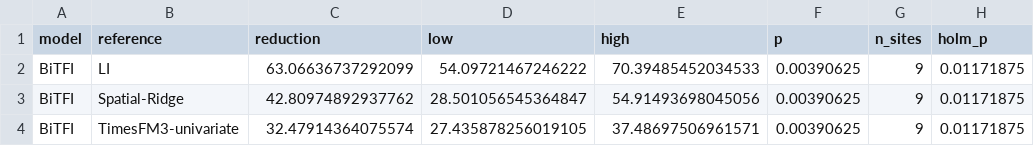
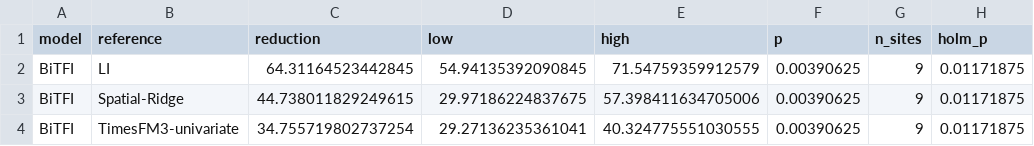
Before and after one commit to mallejh92/BiTFI, a CSV file: 02_model/revision_results/additional_paired.csv, drawn as a sheet.

```diff
--- a/02_model/revision_results/additional_paired.csv
+++ b/02_model/revision_results/additional_paired.csv
@@ -1,4 +1,4 @@
 model,reference,reduction,low,high,p,n_sites,holm_p
-BiTFI,LI,63.06636737292099,54.09721467246222,70.39485452034533,0.00390625,9,0.01171875
-BiTFI,Spatial-Ridge,42.80974892937762,28.501056545364847,54.91493698045056,0.00390625,9,0.01171875
-BiTFI,TimesFM3-univariate,32.47914364075574,27.435878256019105,37.48697506961571,0.00390625,9,0.01171875
+BiTFI,LI,64.31164523442845,54.94135392090845,71.54759359912579,0.00390625,9,0.01171875
+BiTFI,Spatial-Ridge,44.738011829249615,29.97186224837675,57.398411634705006,0.00390625,9,0.01171875
+BiTFI,TimesFM3-univariate,34.755719802737254,29.27136235361041,40.324775551030555,0.00390625,9,0.01171875
```
Also changed, not shown: 02_model/revision_results/additional_summary.csv, 02_model/revision_results/all_physical_MAE.csv, 43 other files.
